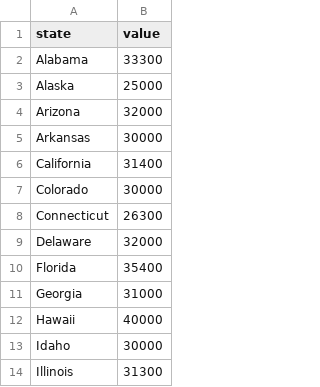
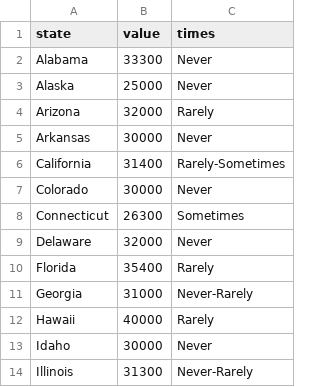
Before and after one commit to anmolk18/Kaur-Senior-Project, a CSV file: states_health.csv, drawn as a sheet; only a part is shown; the diff names each change by its address in the sheet, - before the commit and + after, or states it on an @@ line.

```diff
--- a/states_health.csv
+++ b/states_health.csv
+column C (times), rows 2-14: Never | Never | Rarely | Never | Rarely-Sometimes | Never | Sometimes | Never | Rarely | Never-Rarely | Rarely | Never | Never-Rarely
```
Also changed, not shown: 12 other files.
